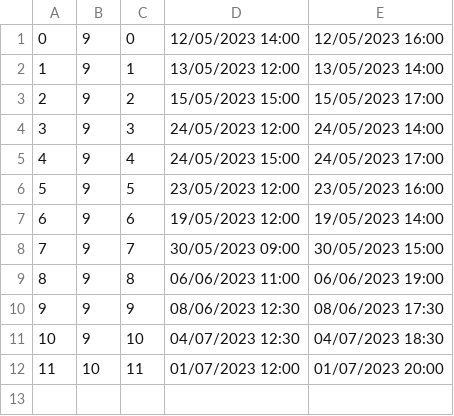
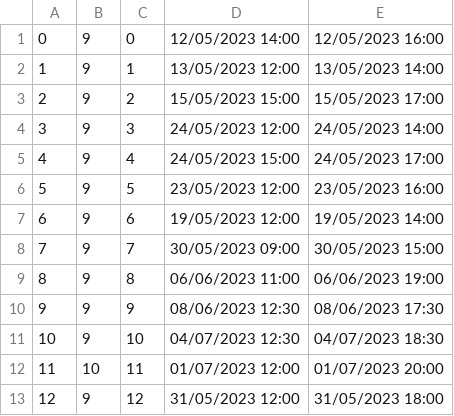
Before and after one commit to jblanusa13/SimsProjekat, a CSV file: ProjectSims/ProjectSims/Resources/Data/guideSchedule.csv, drawn as a sheet; the diff names each change by its address in the sheet, - before the commit and + after, or states it on an @@ line.

```diff
--- a/ProjectSims/ProjectSims/Resources/Data/guideSchedule.csv
+++ b/ProjectSims/ProjectSims/Resources/Data/guideSchedule.csv
+row 13: 12 | 9 | 12 | 31/05/2023 12:00 | 31/05/2023 18:00
```
Also changed, not shown: ProjectSims/ProjectSims/Resources/Data/keypoint.csv, ProjectSims/ProjectSims/Resources/Data/notificationtour.csv, 10 other files.
